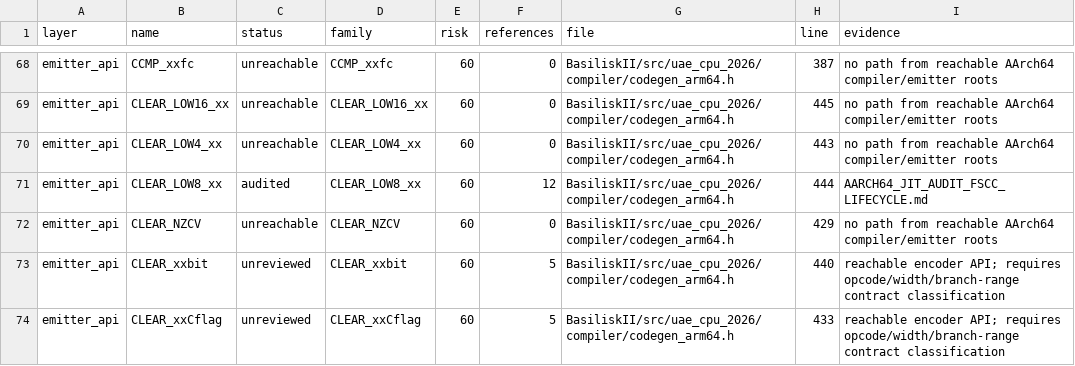
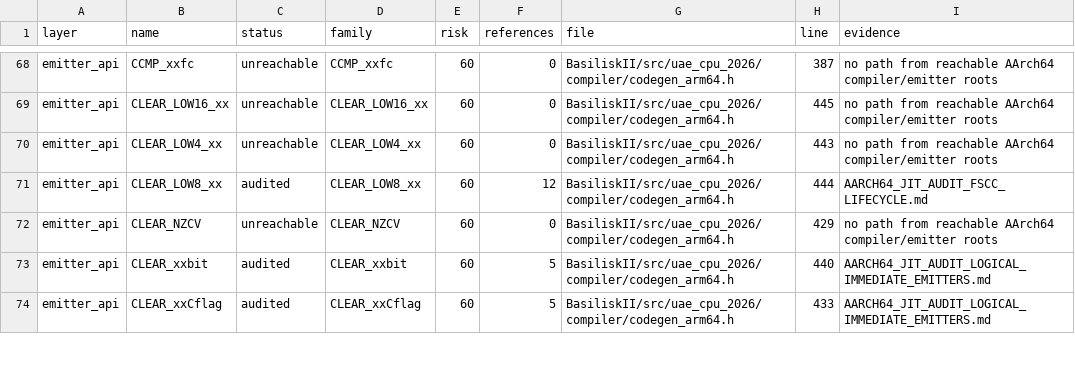
Before and after one commit to rcarmo/macemu, a CSV file: BasiliskII/docs/AARCH64_JIT_CLOSURE_INVENTORY.csv, drawn as a sheet; only a part is shown, gaps mark what is left out; the diff covers the shown part only.

Commit message:
jit: audit AArch64 logical immediate emitters

```diff
--- a/BasiliskII/docs/AARCH64_JIT_CLOSURE_INVENTORY.csv
+++ b/BasiliskII/docs/AARCH64_JIT_CLOSURE_INVENTORY.csv
@@ -72,3 +72,3 @@ emitter_api,CLEAR_LOW8_xx,audited,CLEAR_LOW8_xx,60,12,BasiliskII/src/uae_cpu_202
 emitter_api,CLEAR_NZCV,unreachable,CLEAR_NZCV,60,0,BasiliskII/src/uae_cpu_2026/compiler/codegen_arm64.h,429,no path from reachable AArch64 compiler/emitter roots
-emitter_api,CLEAR_xxbit,unreviewed,CLEAR_xxbit,60,5,BasiliskII/src/uae_cpu_2026/compiler/codegen_arm64.h,440,reachable encoder API; requires opcode/width/branch-range contract classification
-emitter_api,CLEAR_xxCflag,unreviewed,CLEAR_xxCflag,60,5,BasiliskII/src/uae_cpu_2026/compiler/codegen_arm64.h,433,reachable encoder API; requires opcode/width/branch-range contract classification
+emitter_api,CLEAR_xxbit,audited,CLEAR_xxbit,60,5,BasiliskII/src/uae_cpu_2026/compiler/codegen_arm64.h,440,AARCH64_JIT_AUDIT_LOGICAL_IMMEDIATE_EMITTERS.md
+emitter_api,CLEAR_xxCflag,audited,CLEAR_xxCflag,60,5,BasiliskII/src/uae_cpu_2026/compiler/codegen_arm64.h,433,AARCH64_JIT_AUDIT_LOGICAL_IMMEDIATE_EMITTERS.md
```
Also changed, not shown: 16 edited cells elsewhere in this file, 7 other files.
